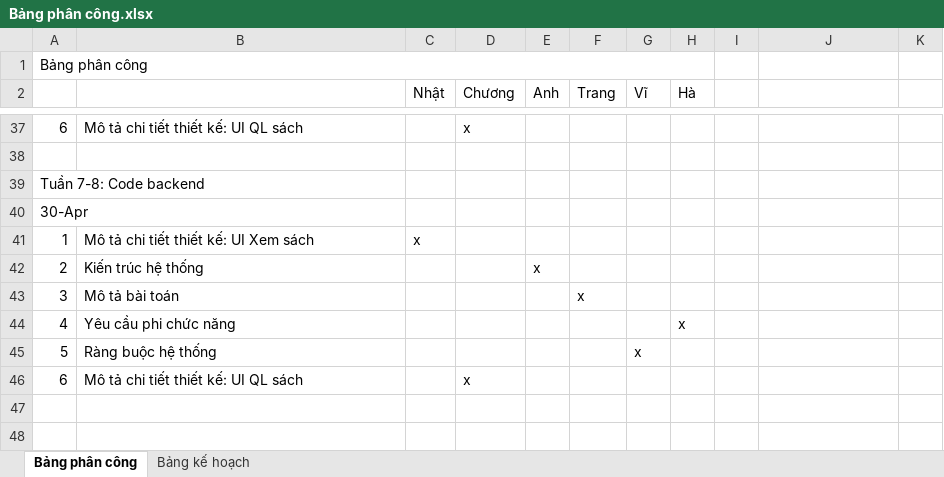
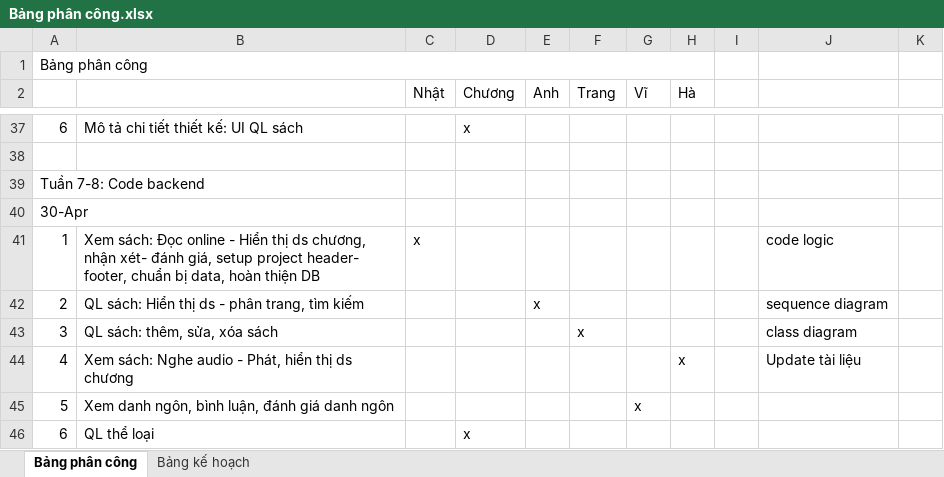
Before and after one commit to Tran-Ha-git/-ACN-2022, an Excel workbook: document/Bảng phân công.xlsx, sheet Bảng phân công, drawn as a sheet; only a part is shown, gaps mark what is left out; values as stored, in another font and other column widths than the file's, no cell formats; the diff names each change by its address in the sheet, - before the commit and + after, or states it on an @@ line.

```diff
--- a/document/Bảng phân công.xlsx (sheet Bảng phân công)
+++ b/document/Bảng phân công.xlsx (sheet Bảng phân công)
-B41: Mô tả chi tiết thiết kế: UI Xem sách
+B41: Xem sách: Đọc online - Hiển thị ds chương, nhận xét- đánh giá, setup project header- footer, chuẩn bị data, hoàn thiện DB
-J41: (empty)
+J41: code logic
-B42: Kiến trúc hệ thống
+B42: QL sách: Hiển thị ds - phân trang, tìm kiếm
-J42: (empty)
+J42: sequence diagram
-B43: Mô tả bài toán
+B43: QL sách: thêm, sửa, xóa sách
-J43: (empty)
+J43: class diagram
-B44: Yêu cầu phi chức năng
+B44: Xem sách: Nghe audio - Phát, hiển thị ds chương
-J44: (empty)
+J44: Update tài liệu
-B45: Ràng buộc hệ thống
+B45: Xem danh ngôn, bình luận, đánh giá danh ngôn
-B46: Mô tả chi tiết thiết kế: UI QL sách
+B46: QL thể loại
```
Also changed, not shown: sheet Bảng kế hoạch, cell formats, 1 other file.
